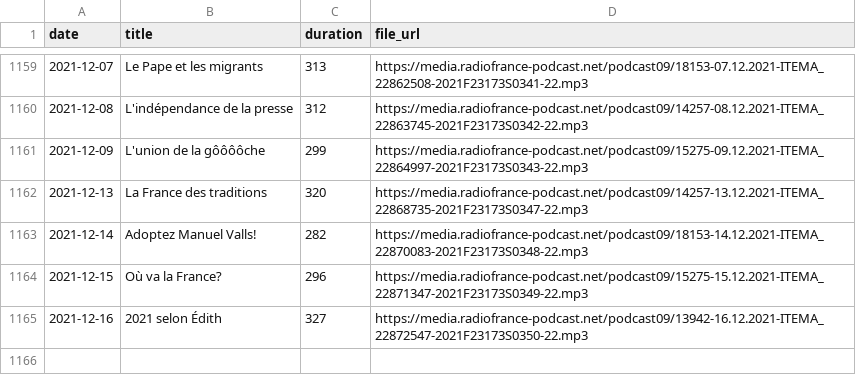
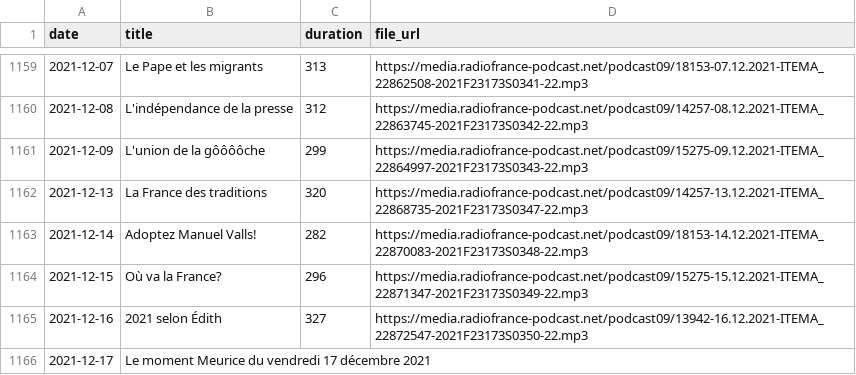
Before and after one commit to ahasverus/franceinter, a CSV file: inst/csv/le-moment-meurice.csv, drawn as a sheet; only a part is shown, gaps mark what is left out.

```diff
--- a/inst/csv/le-moment-meurice.csv
+++ b/inst/csv/le-moment-meurice.csv
@@ -1165 +1165,2 @@
 "2021-12-16";"2021 selon Édith";"327";"https://media.radiofrance-podcast.net/podcast09/13942-16.12.2021-ITEMA_22872547-2021F23173S0350-22.mp3"
+"2021-12-17";"Le moment Meurice du vendredi 17 décembre 2021";"";""
```
Also changed, not shown: inst/csv/la-chanson-de-frederic-fromet.csv, inst/csv/tanguy-pastureau-maltraite-l-info.csv, 2 other files.
